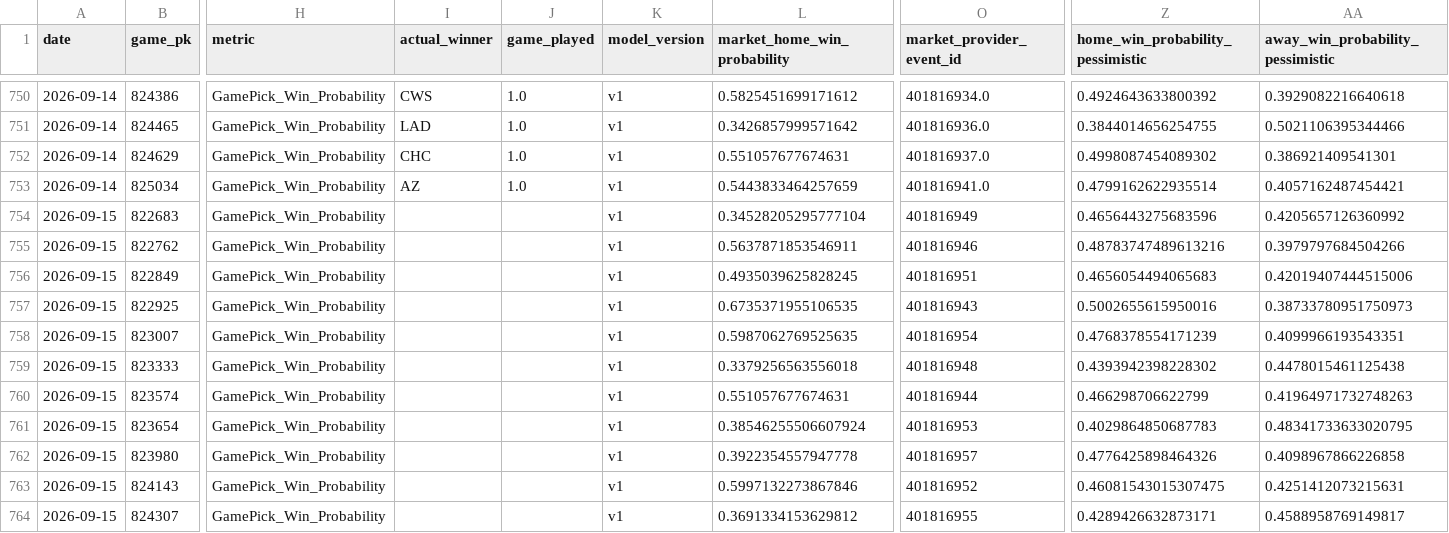
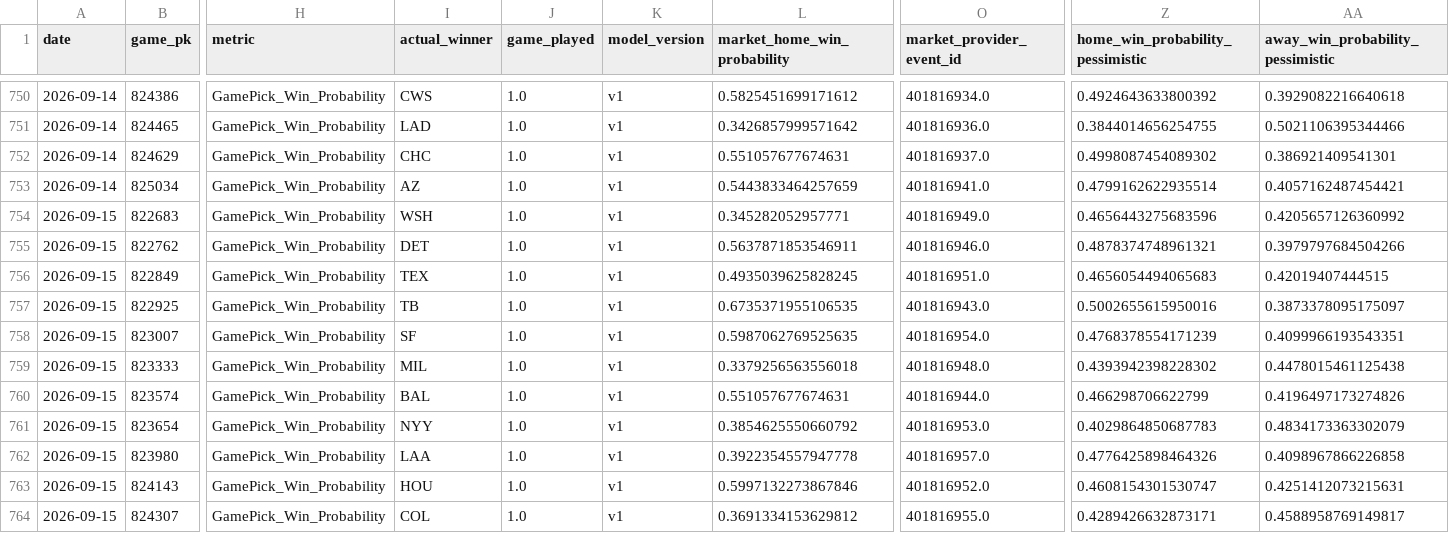
Before and after one commit to 0xyydeca/mlb_metrics, a CSV file: data/predictions/game_predictions.csv, drawn as a sheet; only a part is shown, gaps mark what is left out; the diff covers the shown part only; the diff names each change by its address in the sheet, - before the commit and + after, or states it on an @@ line.

```diff
--- a/data/predictions/game_predictions.csv
+++ b/data/predictions/game_predictions.csv
-I754 (actual_winner): (empty)
+I754 (actual_winner): WSH
-J754:J764 (game_played): (empty)
+J754:J764 (game_played): 1.0
-L754 (market_home_win_probability): 0.34528205295777104
+L754 (market_home_win_probability): 0.345282052957771
-O754 (market_provider_event_id): 401816949
+O754 (market_provider_event_id): 401816949.0
-I755 (actual_winner): (empty)
+I755 (actual_winner): DET
-O755 (market_provider_event_id): 401816946
+O755 (market_provider_event_id): 401816946.0
-Z755 (home_win_probability_pessimistic): 0.48783747489613216
+Z755 (home_win_probability_pessimistic): 0.4878374748961321
-I756 (actual_winner): (empty)
+I756 (actual_winner): TEX
-O756 (market_provider_event_id): 401816951
+O756 (market_provider_event_id): 401816951.0
-AA756 (away_win_probability_pessimistic): 0.42019407444515006
+AA756 (away_win_probability_pessimistic): 0.42019407444515
-I757 (actual_winner): (empty)
+I757 (actual_winner): TB
-O757 (market_provider_event_id): 401816943
+O757 (market_provider_event_id): 401816943.0
-AA757 (away_win_probability_pessimistic): 0.38733780951750973
+AA757 (away_win_probability_pessimistic): 0.3873378095175097
-I758 (actual_winner): (empty)
+I758 (actual_winner): SF
-O758 (market_provider_event_id): 401816954
+O758 (market_provider_event_id): 401816954.0
-I759 (actual_winner): (empty)
+I759 (actual_winner): MIL
-O759 (market_provider_event_id): 401816948
+O759 (market_provider_event_id): 401816948.0
-I760 (actual_winner): (empty)
+I760 (actual_winner): BAL
-O760 (market_provider_event_id): 401816944
+O760 (market_provider_event_id): 401816944.0
-AA760 (away_win_probability_pessimistic): 0.41964971732748263
+AA760 (away_win_probability_pessimistic): 0.4196497173274826
-I761 (actual_winner): (empty)
+I761 (actual_winner): NYY
-L761 (market_home_win_probability): 0.38546255506607924
+L761 (market_home_win_probability): 0.3854625550660792
-O761 (market_provider_event_id): 401816953
+O761 (market_provider_event_id): 401816953.0
-AA761 (away_win_probability_pessimistic): 0.48341733633020795
+AA761 (away_win_probability_pessimistic): 0.4834173363302079
-I762 (actual_winner): (empty)
+I762 (actual_winner): LAA
-O762 (market_provider_event_id): 401816957
+O762 (market_provider_event_id): 401816957.0
-I763 (actual_winner): (empty)
+I763 (actual_winner): HOU
-O763 (market_provider_event_id): 401816952
+O763 (market_provider_event_id): 401816952.0
-Z763 (home_win_probability_pessimistic): 0.46081543015307475
+Z763 (home_win_probability_pessimistic): 0.4608154301530747
-I764 (actual_winner): (empty)
+I764 (actual_winner): COL
-O764 (market_provider_event_id): 401816955
+O764 (market_provider_event_id): 401816955.0
```
Also changed, not shown: 17 edited cells elsewhere in this file, 15 other files.
